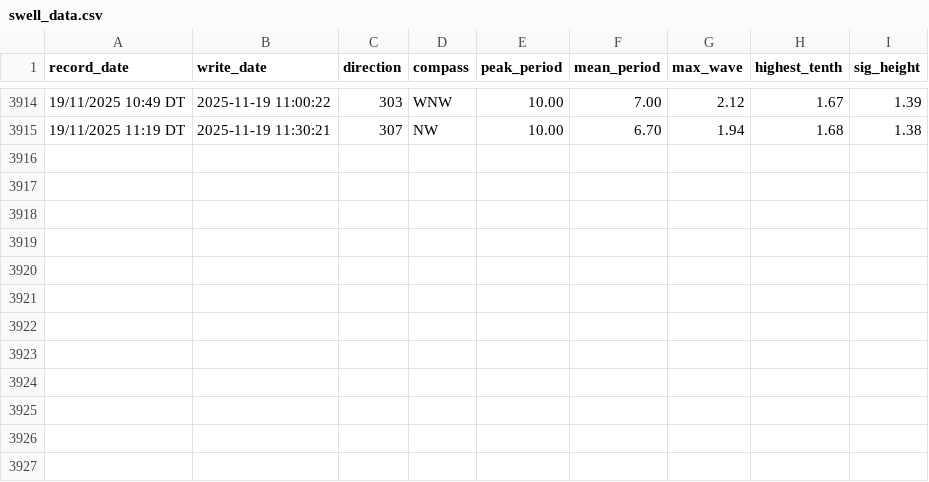
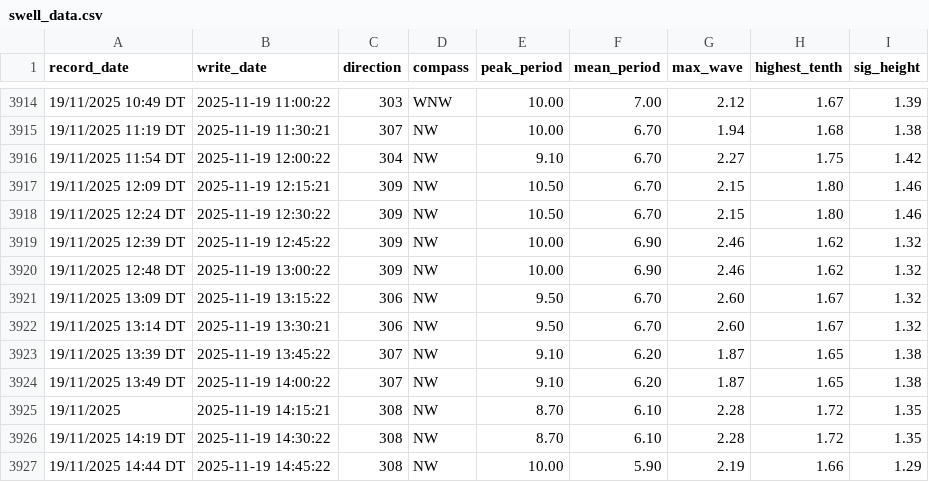
Before and after one commit to Hamish-StonyAnalytics/coastal-swell.github.io, a CSV file: swell_data.csv, drawn as a sheet; only a part is shown, gaps mark what is left out.

Commit message:
Automated data update

```diff
--- a/swell_data.csv
+++ b/swell_data.csv
@@ -3915 +3915,13 @@ record_date,write_date,direction,compass,peak_period,mean_period,max_wave,highes
 19/11/2025 11:19 DT,2025-11-19 11:30:21,307,NW,10.00,6.70,1.94,1.68,1.38
+19/11/2025 11:54 DT,2025-11-19 12:00:22,304,NW,9.10,6.70,2.27,1.75,1.42
+19/11/2025 12:09 DT,2025-11-19 12:15:21,309,NW,10.50,6.70,2.15,1.80,1.46
+19/11/2025 12:24 DT,2025-11-19 12:30:22,309,NW,10.50,6.70,2.15,1.80,1.46
+19/11/2025 12:39 DT,2025-11-19 12:45:22,309,NW,10.00,6.90,2.46,1.62,1.32
+19/11/2025 12:48 DT,2025-11-19 13:00:22,309,NW,10.00,6.90,2.46,1.62,1.32
+19/11/2025 13:09 DT,2025-11-19 13:15:22,306,NW,9.50,6.70,2.60,1.67,1.32
+19/11/2025 13:14 DT,2025-11-19 13:30:21,306,NW,9.50,6.70,2.60,1.67,1.32
+19/11/2025 13:39 DT,2025-11-19 13:45:22,307,NW,9.10,6.20,1.87,1.65,1.38
+19/11/2025 13:49 DT,2025-11-19 14:00:22,307,NW,9.10,6.20,1.87,1.65,1.38
+19/11/2025,2025-11-19 14:15:21,308,NW,8.70,6.10,2.28,1.72,1.35
+19/11/2025 14:19 DT,2025-11-19 14:30:22,308,NW,8.70,6.10,2.28,1.72,1.35
+19/11/2025 14:44 DT,2025-11-19 14:45:22,308,NW,10.00,5.90,2.19,1.66,1.29
```
